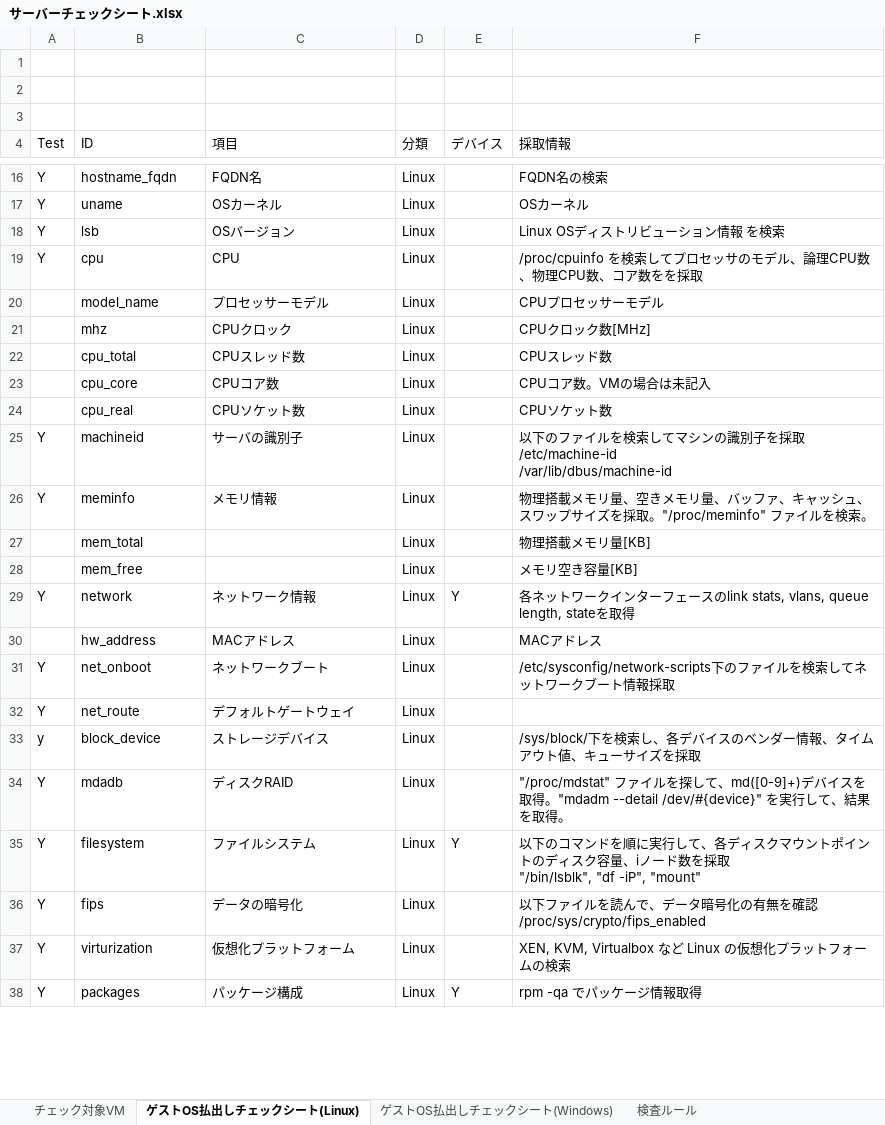
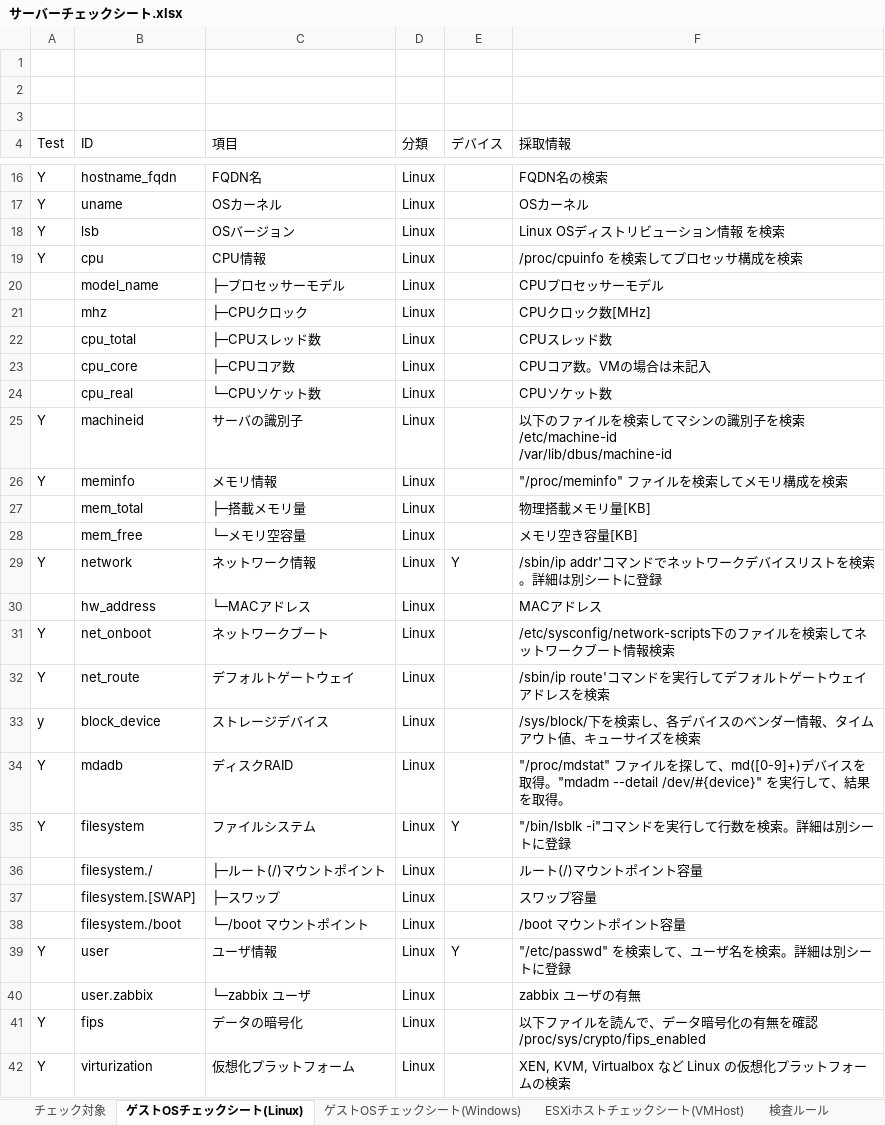
Before and after one commit to frsw3nr/gradle-server-acceptance, an Excel workbook: サーバーチェックシート.xlsx, sheet ゲストOSチェックシート(Linux), drawn as a sheet; only a part is shown, gaps mark what is left out; the shorter side is filled out with more unchanged rows; values as stored, in another font and other column widths than the file's, no borders; ↵ is a line break in a cell; the diff covers the shown part only; the diff names each change by its address in the sheet, - before the commit and + after, or states it on an @@ line.

```diff
--- a/サーバーチェックシート.xlsx (sheet ゲストOSチェックシート(Linux))
+++ b/サーバーチェックシート.xlsx (sheet ゲストOSチェックシート(Linux))
-sheet tab: チェック対象VM
+sheet tab: チェック対象
-sheet tab: ゲストOS払出しチェックシート(Linux)
+sheet tab: ゲストOSチェックシート(Linux)
-sheet tab: ゲストOS払出しチェックシート(Windows)
+sheet tab: ゲストOSチェックシート(Windows)
+sheet tab: ESXiホストチェックシート(VMHost)
-C19 (項目): CPU
+C19 (項目): CPU情報
-F19 (採取情報): /proc/cpuinfo を検索してプロセッサのモデル、論理CPU数、物理CPU数、コア数をを採取
+F19 (採取情報): /proc/cpuinfo を検索してプロセッサ構成を検索
-C20 (項目): プロセッサーモデル
+C20 (項目): ├─プロセッサーモデル
-C21 (項目): CPUクロック
+C21 (項目): ├─CPUクロック
-C22 (項目): CPUスレッド数
+C22 (項目): ├─CPUスレッド数
-C23 (項目): CPUコア数
+C23 (項目): ├─CPUコア数
-C24 (項目): CPUソケット数
+C24 (項目): └─CPUソケット数
-F25 (採取情報): …子を採取 ↵ /etc/machine-id…
+F25 (採取情報): …子を検索 ↵ /etc/machine-id…
-F26 (採取情報): 物理搭載メモリ量、空きメモリ量、バッファ、キャッシュ、スワップサイズを採取。"/proc/meminfo" ファイルを検索。
+F26 (採取情報): "/proc/meminfo" ファイルを検索してメモリ構成を検索
-C27 (項目): (empty)
+C27 (項目): ├─搭載メモリ量
-C28 (項目): (empty)
+C28 (項目): └─メモリ空容量
-F29 (採取情報): 各ネットワークインターフェースのlink stats, vlans, queue length, stateを取得
+F29 (採取情報): /sbin/ip addr'コマンドでネットワークデバイスリストを検索。詳細は別シートに登録
-C30 (項目): MACアドレス
+C30 (項目): └─MACアドレス
-F31 (採取情報): …ート情報採取
+F31 (採取情報): …ート情報検索
-F32 (採取情報): (empty)
+F32 (採取情報): /sbin/ip route'コマンドを実行してデフォルトゲートウェイアドレスを検索
-F33 (採取情報): …サイズを採取
+F33 (採取情報): …サイズを検索
-F35 (採取情報): 以下のコマンドを順に実行して、各ディスクマウントポイントのディスク容量、iノード数を採取 ↵ "/bin/lsblk", "df -iP", "mount"
+F35 (採取情報): "/bin/lsblk -i"コマンドを実行して行数を検索。詳細は別シートに登録
+row 36:  | filesystem./ | ├─ルート(/)マウントポイント | Linux |  | ルート(/)マウントポイント容量
+row 37:  | filesystem.[SWAP] | ├─スワップ | Linux |  | スワップ容量
+row 38:  | filesystem./boot | └─/boot マウントポイント | Linux |  | /boot マウントポイント容量
+row 39: Y | user | ユーザ情報 | Linux | Y | "/etc/passwd" を検索して、ユーザ名を検索。詳細は別シートに登録
+row 40:  | user.zabbix | └─zabbix ユーザ | Linux |  | zabbix ユーザの有無
```
Also changed, not shown: 10 added rows, 3 removed rows and 9 edited cells elsewhere in this sheet, sheet チェック対象, sheet ゲストOSチェックシート(Windows), src/main/resources/root/en/check_sheet.xlsx, 28 other files.
